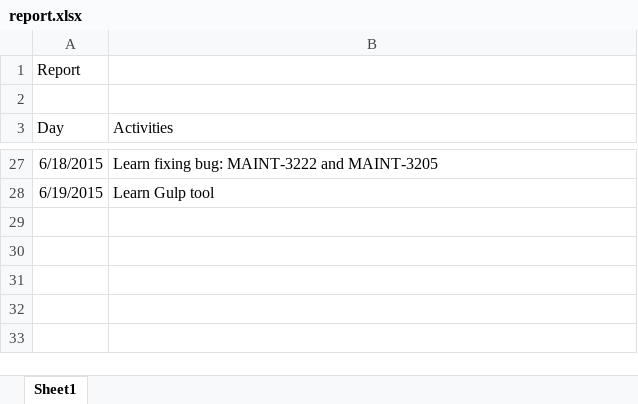
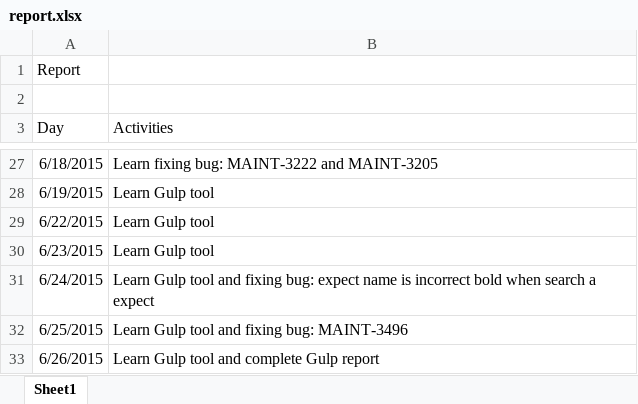
Before and after one commit to trieudoankms/demo-mongodb, an Excel workbook: report.xlsx, sheet Sheet1, drawn as a sheet; only a part is shown, gaps mark what is left out; values as stored, in another font and other column widths than the file's, no borders; the diff names each change by its address in the sheet, - before the commit and + after, or states it on an @@ line.

Commit message:
Update gulp_report

```diff
--- a/report.xlsx (sheet Sheet1)
+++ b/report.xlsx (sheet Sheet1)
+row 29: 6/22/2015 | Learn Gulp tool
+row 30: 6/23/2015 | Learn Gulp tool
+row 31: 6/24/2015 | Learn Gulp tool and fixing bug: expect name is incorrect bold when search a expect
+row 32: 6/25/2015 | Learn Gulp tool and fixing bug: MAINT-3496
+row 33: 6/26/2015 | Learn Gulp tool and complete Gulp report
```
Also changed, not shown: 1 other file.
